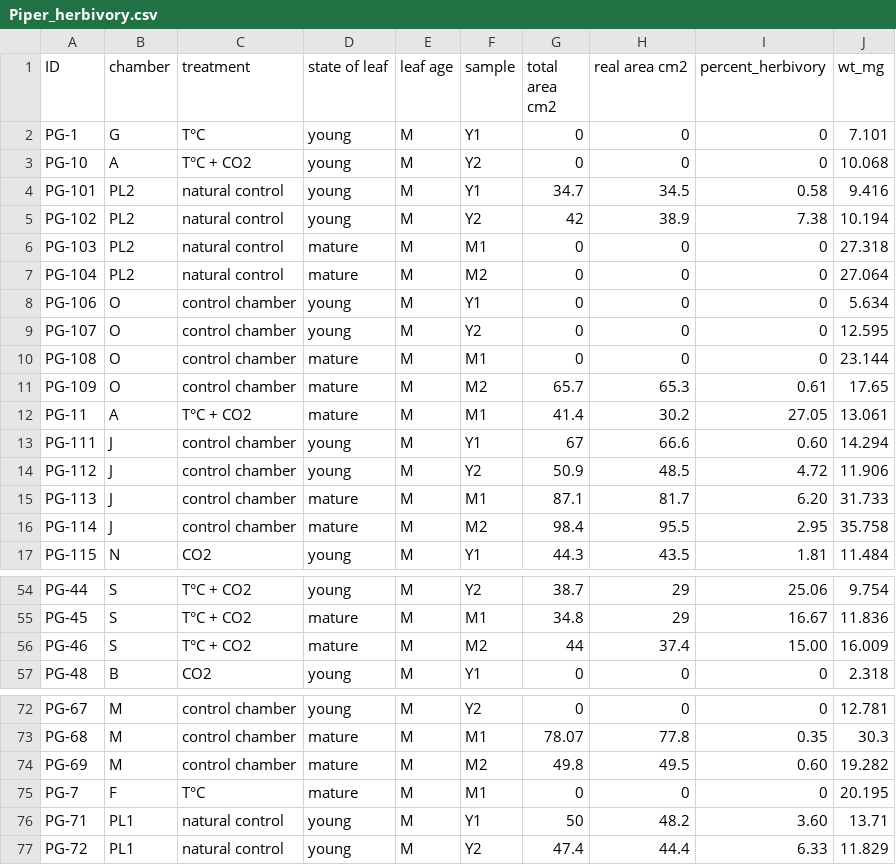
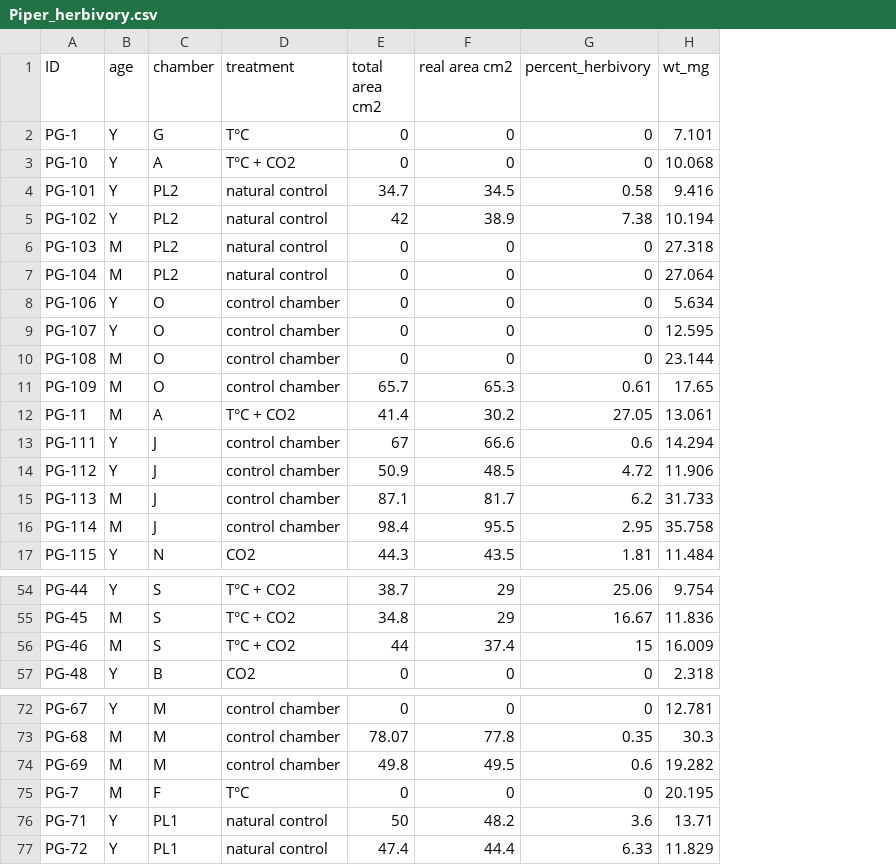
Before and after one commit to ldmaynard/Pgeneralense, a CSV file: Piper_herbivory.csv, drawn as a sheet; only a part is shown, gaps mark what is left out; removed rows and columns are numbered as before the commit, all else as after; the diff names each change by its address in the sheet, - before the commit and + after, or states it on an @@ line.

```diff
--- a/Piper_herbivory.csv
+++ b/Piper_herbivory.csv
+column B (age), rows 2-17: Y | Y | Y | Y | M | M | Y | Y | M | M | M | Y | Y | M | M | Y; rows 54-57: Y | M | M | Y; rows 72-77: Y | M | M | M | Y | Y
-column D (state of leaf), rows 2-17: young | young | young | young | mature | mature | young | young | mature | mature | mature | young | young | mature | mature | young; rows 54-57: young | mature | mature | young; rows 72-77: young | mature | mature | mature | young | young
-column E (leaf age), rows 2-17: all M; rows 54-57: all M; rows 72-77: all M
-column F (sample), rows 2-17: Y1 | Y2 | Y1 | Y2 | M1 | M2 | Y1 | Y2 | M1 | M2 | M1 | Y1 | Y2 | M1 | M2 | Y1; rows 54-57: Y2 | M1 | M2 | Y1; rows 72-77: Y2 | M1 | M2 | M1 | Y1 | Y2
-G13 (percent_herbivory): 0.60
+G13 (percent_herbivory): 0.6
-G15 (percent_herbivory): 6.20
+G15 (percent_herbivory): 6.2
-G56 (percent_herbivory): 15.00
+G56 (percent_herbivory): 15
-G74 (percent_herbivory): 0.60
+G74 (percent_herbivory): 0.6
-G76 (percent_herbivory): 3.60
+G76 (percent_herbivory): 3.6
```
Also changed, not shown: 2 other files.
